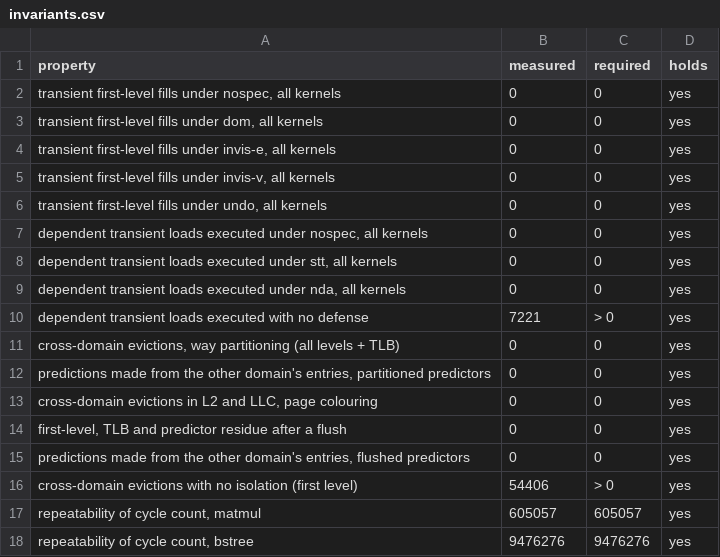
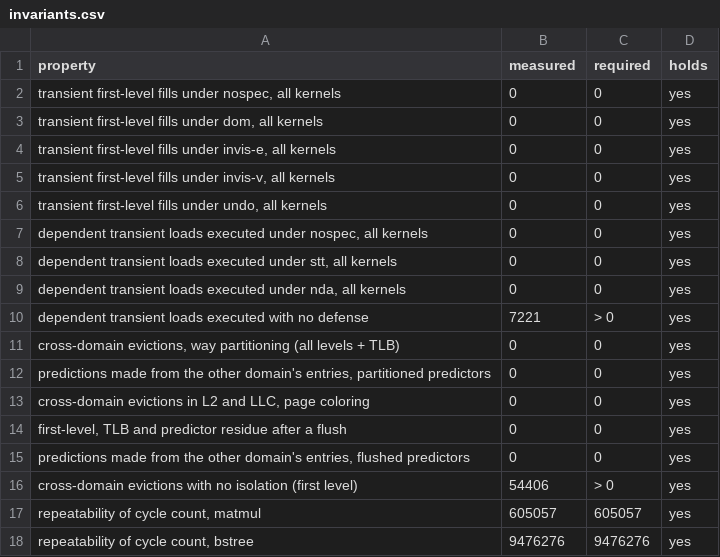
Before and after one commit to rohitshaw19092004-gif/RISCV-TermPaper-ELL305, a CSV file: study/results/invariants.csv, drawn as a sheet.

```diff
--- a/study/results/invariants.csv
+++ b/study/results/invariants.csv
@@ -12,3 +12,3 @@ dependent transient loads executed with no defense,7221,> 0,yes
 "predictions made from the other domain's entries, partitioned predictors",0,0,yes
-"cross-domain evictions in L2 and LLC, page colouring",0,0,yes
+"cross-domain evictions in L2 and LLC, page coloring",0,0,yes
 "first-level, TLB and predictor residue after a flush",0,0,yes
```
Also changed, not shown: study/results/composition.csv, study/results/domains.csv, 35 other files.
